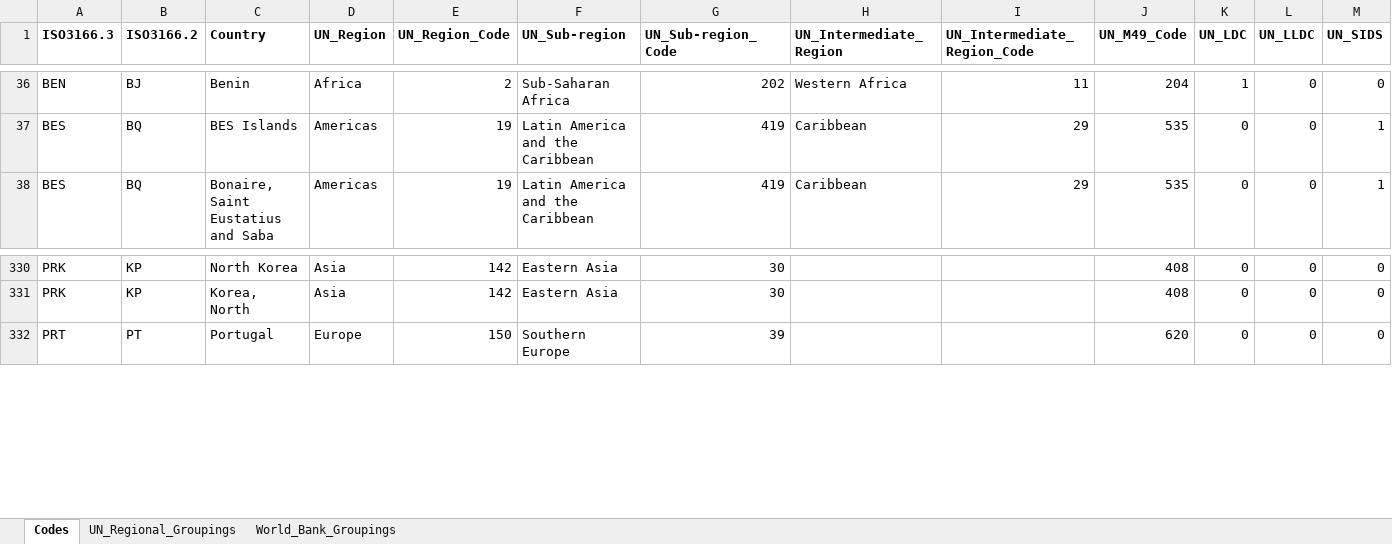
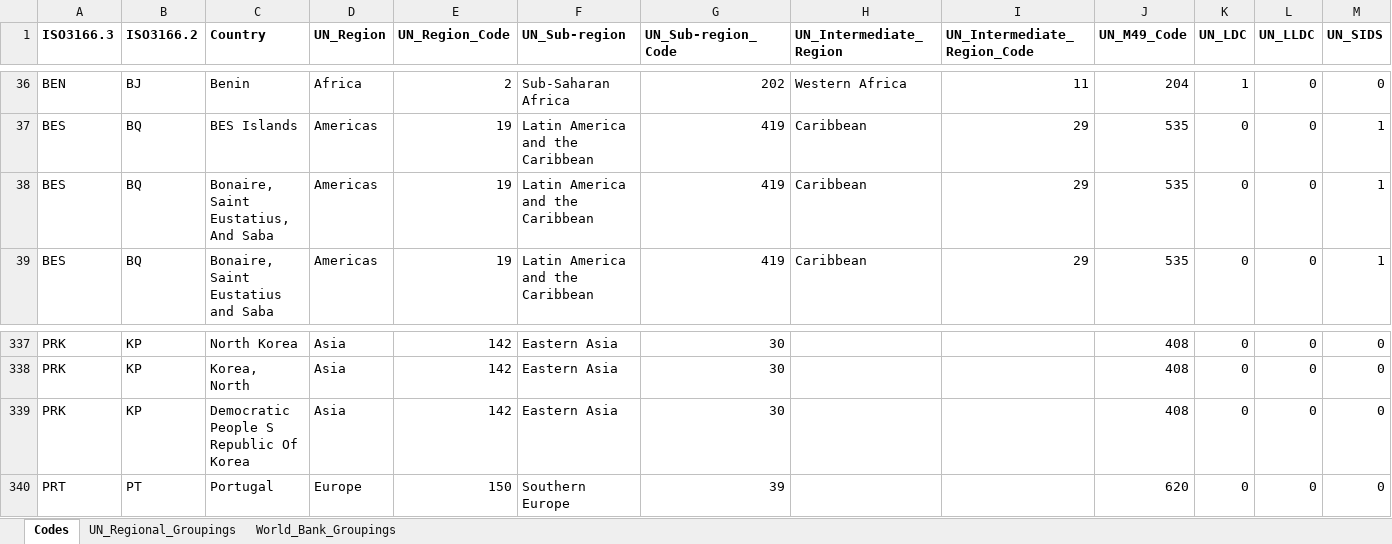
Before and after one commit to walice/Codes-Crosswalk, an Excel workbook: Codes_Crosswalk.xlsx, sheet Codes, drawn as a sheet; only a part is shown, gaps mark what is left out; values as stored, in another font and other column widths than the file's, no borders; rows hold the shown columns only; the diff covers the shown part only; the diff names each change by its address in the sheet, - before the commit and + after, or states it on an @@ line.

```diff
--- a/Codes_Crosswalk.xlsx (sheet Codes)
+++ b/Codes_Crosswalk.xlsx (sheet Codes)
+row 38: BES | BQ | Bonaire, Saint Eustatius, And Saba | Americas | 19 | Latin America and the Caribbean | 419 | Caribbean | 29 | 535 | 0 | 0 | 1
+row 339: PRK | KP | Democratic People S Republic Of Korea | Asia | 142 | Eastern Asia | 30 |  |  | 408 | 0 | 0 | 0
```
Also changed, not shown: 7 added rows elsewhere in this sheet.
